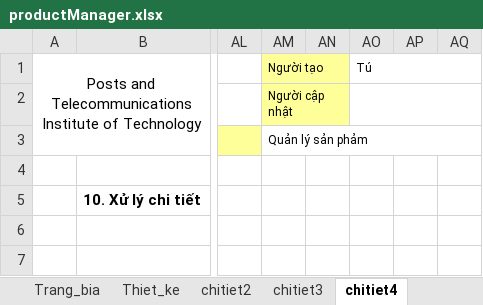
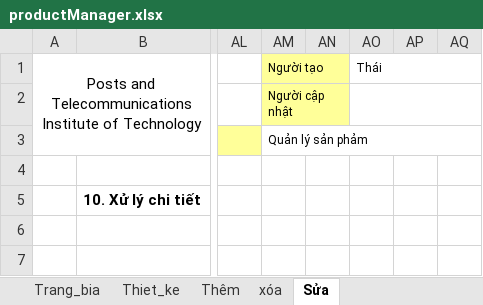
Before and after one commit to tu-lam/watch-store, an Excel workbook: design/chitiet/productManager.xlsx, sheet Sửa, drawn as a sheet; only a part is shown, gaps mark what is left out; values as stored, in another font and other column widths than the file's, no borders; the diff names each change by its address in the sheet, - before the commit and + after, or states it on an @@ line.

```diff
--- a/design/chitiet/productManager.xlsx (sheet Sửa)
+++ b/design/chitiet/productManager.xlsx (sheet Sửa)
-sheet tab: chitiet2
+sheet tab: Thêm
-sheet tab: chitiet3
+sheet tab: xóa
-sheet tab: chitiet4
+sheet tab: Sửa
-AO1: Tú
+AO1: Thái
```
Also changed, not shown: sheet Thêm, design/KhaiQuatManHinh.xlsx, design/chitiet/addProduct.xlsx, 4 other files.
